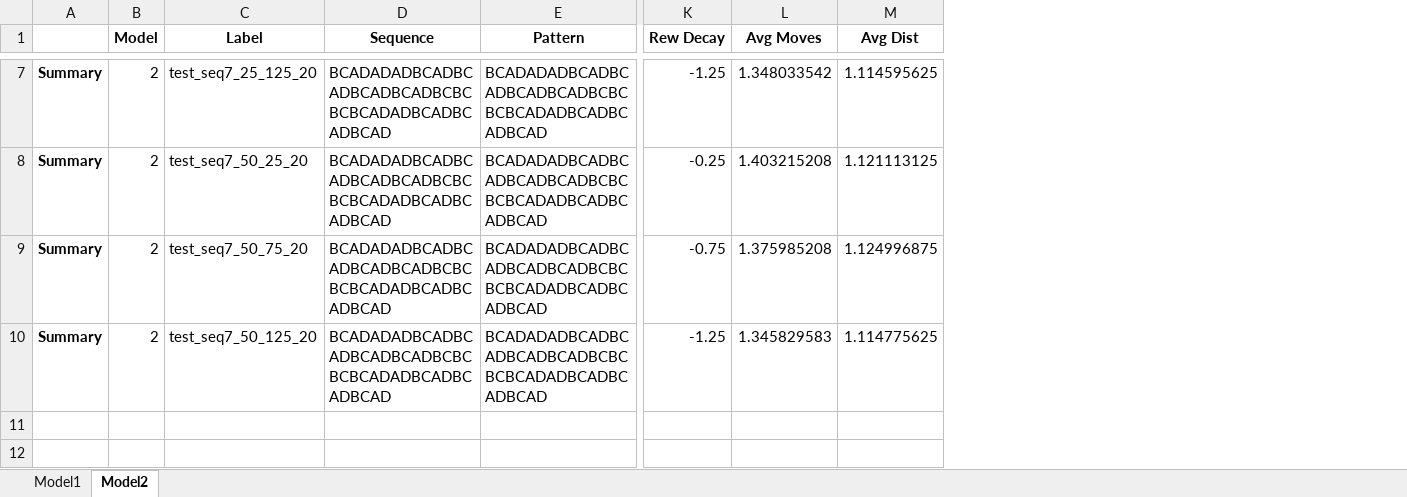
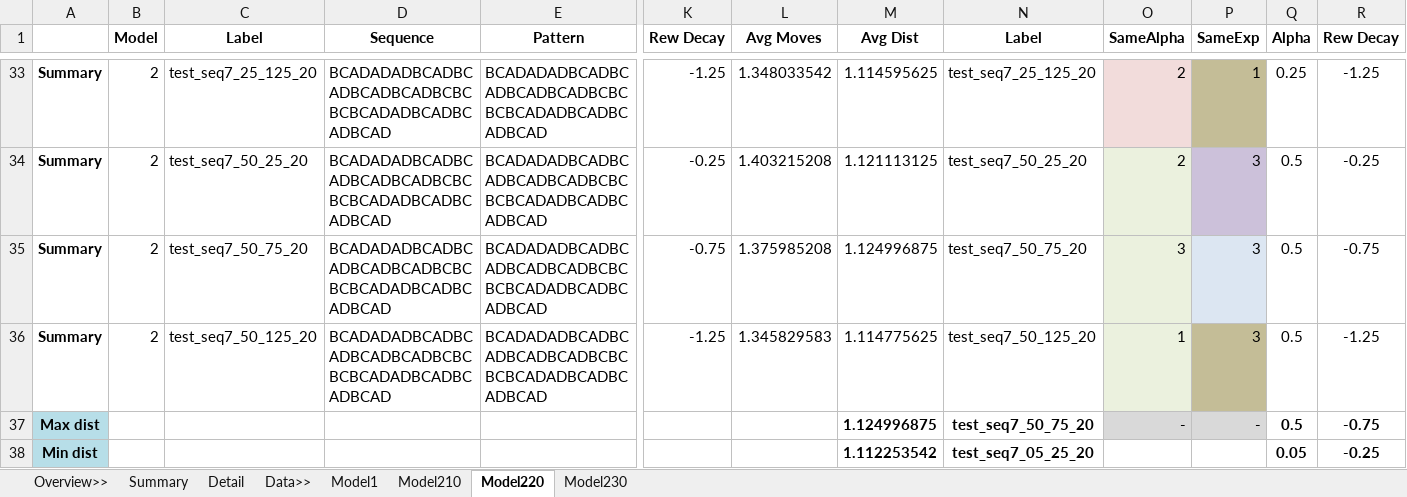
Before and after one commit to philc494/JuneRL2022, an Excel workbook: results/Test Summary.xlsx, sheet Model220, drawn as a sheet; only a part is shown, gaps mark what is left out; values as stored, in another font and other column widths than the file's, no borders; addresses are those after the commit; rows hold the shown columns only; the diff covers the shown part only; the diff names each change by its address in the sheet, - before the commit and + after, or states it on an @@ line.

```diff
--- a/results/Test Summary.xlsx (sheet Model220)
+++ b/results/Test Summary.xlsx (sheet Model220)
-sheet tab: Model2
+sheet tab: Model220
+sheet tab: Overview>>
+sheet tab: Summary
+sheet tab: Detail
+sheet tab: Data>>
+sheet tab: Model210
+sheet tab: Model230
+column N (Label), rows 33-38: test_seq7_25_125_20 | test_seq7_50_25_20 | test_seq7_50_75_20 | test_seq7_50_125_20 | test_seq7_50_75_20 | test_seq7_05_25_20
+column O (SameAlpha), rows 33-37: 2 | 2 | 3 | 1 | -
+column P (SameExp), rows 33-37: 1 | 3 | 3 | 3 | -
+column Q (Alpha), rows 33-38: 0.25 | 0.5 | 0.5 | 0.5 | 0.5 | 0.05
+column R (Rew Decay), rows 33-38: -1.25 | -0.25 | -0.75 | -1.25 | -0.75 | -0.25
-row 37: (empty)
+row 37: Max dist |  |  |  |  |  |  | 1.124996875 | test_seq7_50_75_20 | - | - | 0.5 | -0.75
-A37:A38 fill: none
+A37:A38 fill: #B7DEE8
-row 38: (empty)
+row 38: Min dist |  |  |  |  |  |  | 1.112253542 | test_seq7_05_25_20 |  |  | 0.05 | -0.25
```
Also changed, not shown: 30 added rows, 84 edited cells and cell formats elsewhere in this sheet, sheet Model1, hidden cells, 4 other files.
